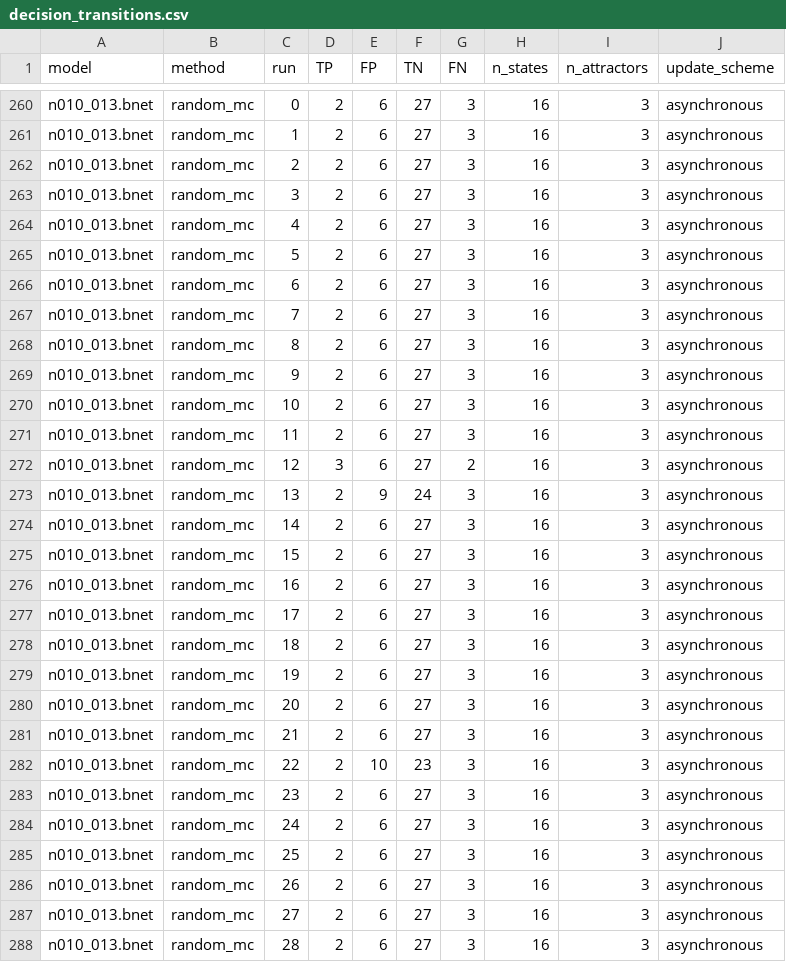
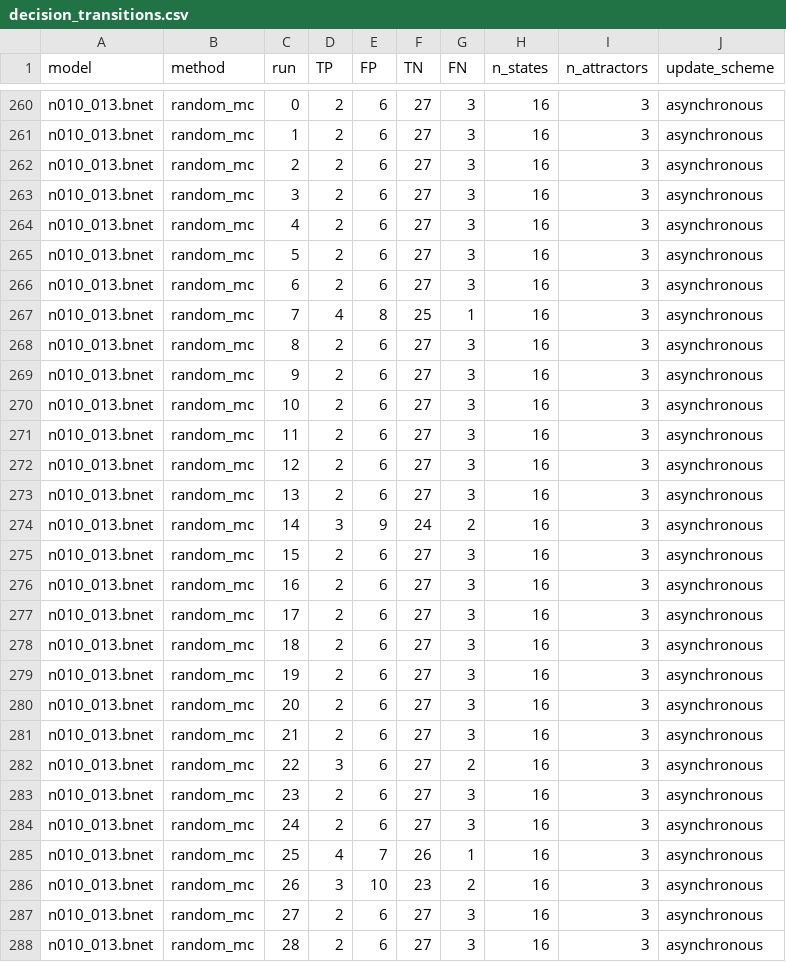
Before and after one commit to kyuhyongpark/sdmarkov, a CSV file: results/decision_transitions.csv, drawn as a sheet; only a part is shown, gaps mark what is left out.

```diff
--- a/results/decision_transitions.csv
+++ b/results/decision_transitions.csv
@@ -266,3 +266,3 @@ n010_013.bnet,random_mc,5,2,6,27,3,16,3,asynchronous
 n010_013.bnet,random_mc,6,2,6,27,3,16,3,asynchronous
-n010_013.bnet,random_mc,7,2,6,27,3,16,3,asynchronous
+n010_013.bnet,random_mc,7,4,8,25,1,16,3,asynchronous
 n010_013.bnet,random_mc,8,2,6,27,3,16,3,asynchronous
@@ -271,5 +271,5 @@ n010_013.bnet,random_mc,10,2,6,27,3,16,3,asynchronous
 n010_013.bnet,random_mc,11,2,6,27,3,16,3,asynchronous
-n010_013.bnet,random_mc,12,3,6,27,2,16,3,asynchronous
-n010_013.bnet,random_mc,13,2,9,24,3,16,3,asynchronous
-n010_013.bnet,random_mc,14,2,6,27,3,16,3,asynchronous
+n010_013.bnet,random_mc,12,2,6,27,3,16,3,asynchronous
+n010_013.bnet,random_mc,13,2,6,27,3,16,3,asynchronous
+n010_013.bnet,random_mc,14,3,9,24,2,16,3,asynchronous
 n010_013.bnet,random_mc,15,2,6,27,3,16,3,asynchronous
@@ -281,7 +281,7 @@ n010_013.bnet,random_mc,20,2,6,27,3,16,3,asynchronous
 n010_013.bnet,random_mc,21,2,6,27,3,16,3,asynchronous
-n010_013.bnet,random_mc,22,2,10,23,3,16,3,asynchronous
+n010_013.bnet,random_mc,22,3,6,27,2,16,3,asynchronous
 n010_013.bnet,random_mc,23,2,6,27,3,16,3,asynchronous
 n010_013.bnet,random_mc,24,2,6,27,3,16,3,asynchronous
-n010_013.bnet,random_mc,25,2,6,27,3,16,3,asynchronous
-n010_013.bnet,random_mc,26,2,6,27,3,16,3,asynchronous
+n010_013.bnet,random_mc,25,4,7,26,1,16,3,asynchronous
+n010_013.bnet,random_mc,26,3,10,23,2,16,3,asynchronous
 n010_013.bnet,random_mc,27,2,6,27,3,16,3,asynchronous
```
Also changed, not shown: results/attractor_convergence.csv, results/average_node_values.csv, 34 other files.
